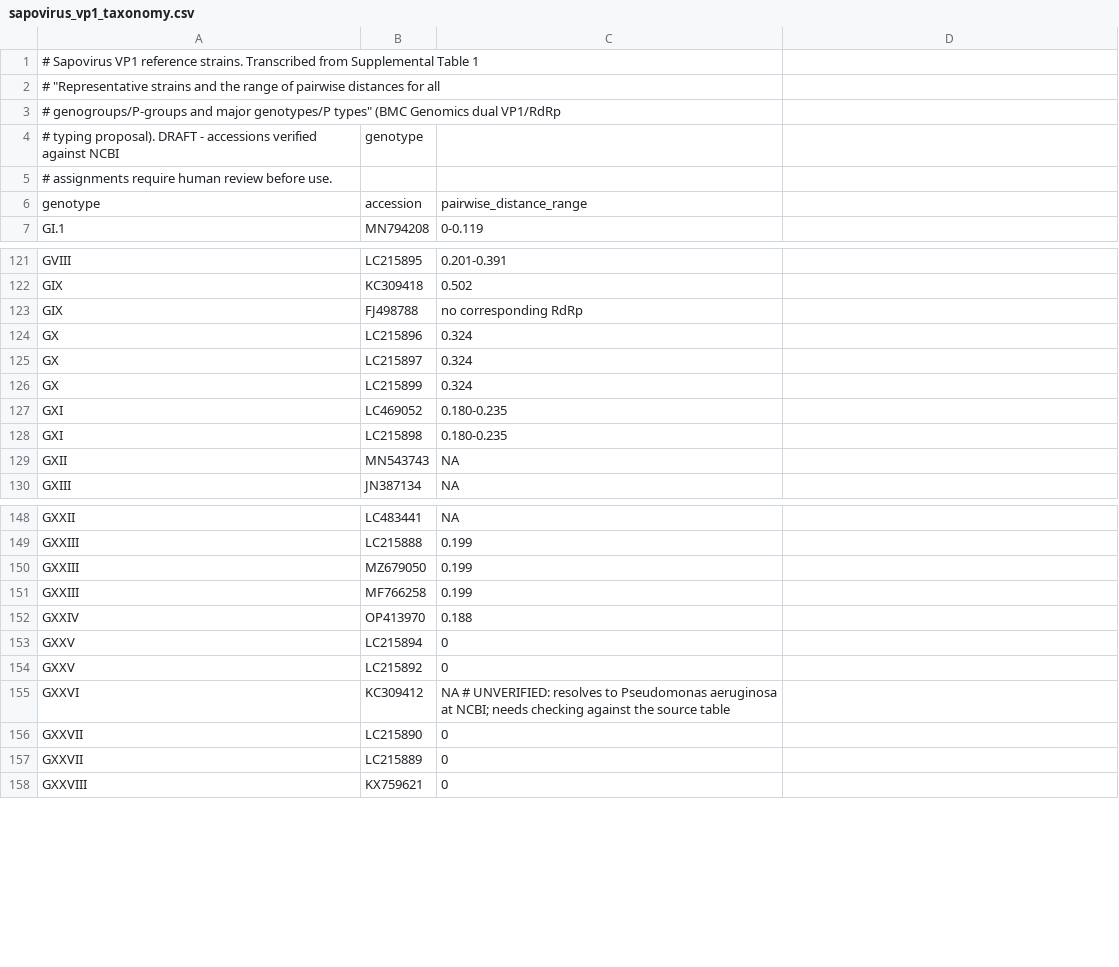
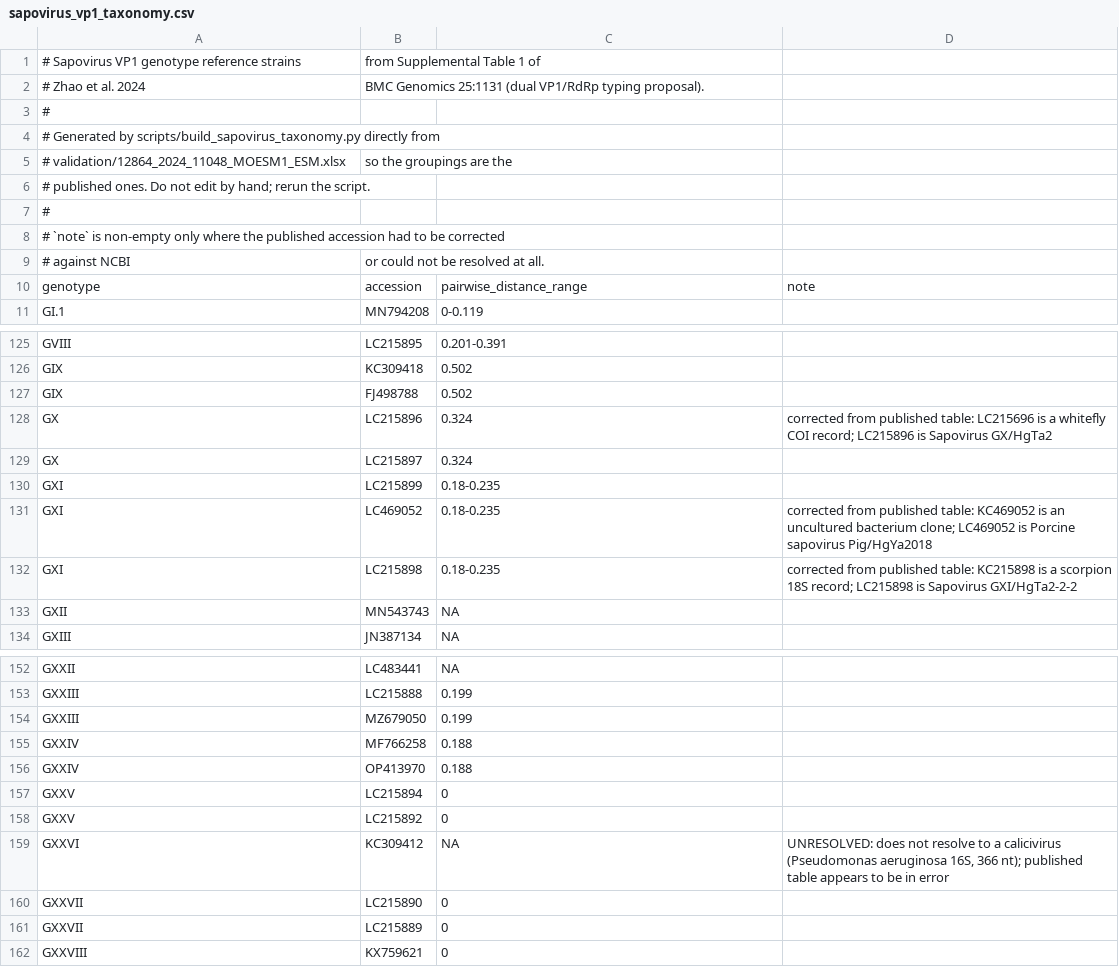
Before and after one commit to ahfitzpa/CaliciTyper, a CSV file: validation/sapovirus_vp1_taxonomy.csv, drawn as a sheet; only a part is shown, gaps mark what is left out; the diff covers the shown part only.

Commit message:
Verify the sapovirus tables against the published spreadsheet, and test recomb
Sapovirus tables: scripts/build_sapovirus_taxonomy.py now generates both CSVs
directly from Supplemental Table 1 of Zhao et al. 2024 (the supplementary
spreadsheet, added under validation/), replacing a transcription made from an
image of that table. The transcription had six accessions wrong:

  VP1   MN509083  GI.7     -> GI.6
        LC215899  GX       -> GXI
        MF766258  GXXIII   -> GXXIV
        OP963622  GNA2     -> OP963623 (BtSY1 -> BtSY2)
  RdRp  MG012401  GII.P10  -> MG012421 (GI.3 record -> the GIV.1 strain)
        MW450824  GXIV.P   -> GXVI.P

Counts now match the paper exactly: 53 VP1 genotypes / 156 strains, 45 P-types
/ 139 strains. Two tests pin the CSVs to the spreadsheet, so a hand-edit or a
drifted regeneration fails.

Four accessions are corrected against NCBI because the PUBLISHED value is not a
sapovirus record (L504335, KC215898, KC469052, LC215696 resolve to nothing, a
scorpion, an uncultured bacterium and a whitefly); each correction is recorded
in a new note column. KC309412, listed for VP1 genogroup GXXVI, is a 366 nt
Pseudomonas aeruginosa 16S record and has no resolution -- it stays flagged and
excluded rather than quietly dropped.

Recombination tests: tests/test_recomb.py adds 25 tests. Sixteen are
deterministic unit tests over coordinate mapping, OpenRDP parsing, the
window-vs-fragment breakpoint rule, clustering (one locus is one event, a wide
hit counts once, non-significant hits dropped), Bonferroni correction, status
assignment (a single method stays weak without strong phylogeny AND distinct
parents), scoring bounds, biological plausibility, and the QC floor. Nine run
the six seeded synthetic datasets end to end and are skipped without OpenRDP;
they check status, breakpoint localisation to within max_breakpoint_distance,
reproducibility, multi-query output, and that a missing OpenRDP is reported
rather than fatal. These are the datasets BENCHMARKING.md section 4 quotes,
which until now nothing re-checked.

```diff
--- a/validation/sapovirus_vp1_taxonomy.csv
+++ b/validation/sapovirus_vp1_taxonomy.csv
@@ -1,6 +1,10 @@
-# Sapovirus VP1 reference strains. Transcribed from Supplemental Table 1,
-# "Representative strains and the range of pairwise distances for all
-# genogroups/P-groups and major genotypes/P types" (BMC Genomics dual VP1/RdRp
-# typing proposal). DRAFT - accessions verified against NCBI, genotype
-# assignments require human review before use.
-genotype,accession,pairwise_distance_range
+# Sapovirus VP1 genotype reference strains, from Supplemental Table 1 of
+# Zhao et al. 2024, BMC Genomics 25:1131 (dual VP1/RdRp typing proposal).
+#
+# Generated by scripts/build_sapovirus_taxonomy.py directly from
+# validation/12864_2024_11048_MOESM1_ESM.xlsx, so the groupings are the
+# published ones. Do not edit by hand; rerun the script.
+#
+# `note` is non-empty only where the published accession had to be corrected
+# against NCBI, or could not be resolved at all.
+genotype,accession,pairwise_distance_range,note
@@ -123,2 +127,2 @@ GIX,KC309418,0.502
-GIX,FJ498788,no corresponding RdRp
-GX,LC215896,0.324
+GIX,FJ498788,0.502,
+GX,LC215896,0.324,corrected from published table: LC215696 is a whitefly COI record; LC215896 is Sapovirus GX/HgTa2
@@ -126,3 +130,3 @@ GX,LC215897,0.324
-GX,LC215899,0.324
-GXI,LC469052,0.180-0.235
-GXI,LC215898,0.180-0.235
+GXI,LC215899,0.18-0.235,
+GXI,LC469052,0.18-0.235,corrected from published table: KC469052 is an uncultured bacterium clone; LC469052 is Porcine sapovirus Pig/HgYa2018
+GXI,LC215898,0.18-0.235,corrected from published table: KC215898 is a scorpion 18S record; LC215898 is Sapovirus GXI/HgTa2-2-2
@@ -151 +155 @@ GXXIII,MZ679050,0.199
-GXXIII,MF766258,0.199
+GXXIV,MF766258,0.188,
@@ -155 +159 @@ GXXV,LC215892,0
-GXXVI,KC309412,NA  # UNVERIFIED: resolves to Pseudomonas aeruginosa at NCBI; needs checking against the source table
+GXXVI,KC309412,NA,"UNRESOLVED: does not resolve to a calicivirus (Pseudomonas aeruginosa 16S, 366 nt); published table appears to be in error"
```
Also changed, not shown: 11 edited cells elsewhere in this file, validation/sapovirus_rdrp_taxonomy.csv, 5 other files.
